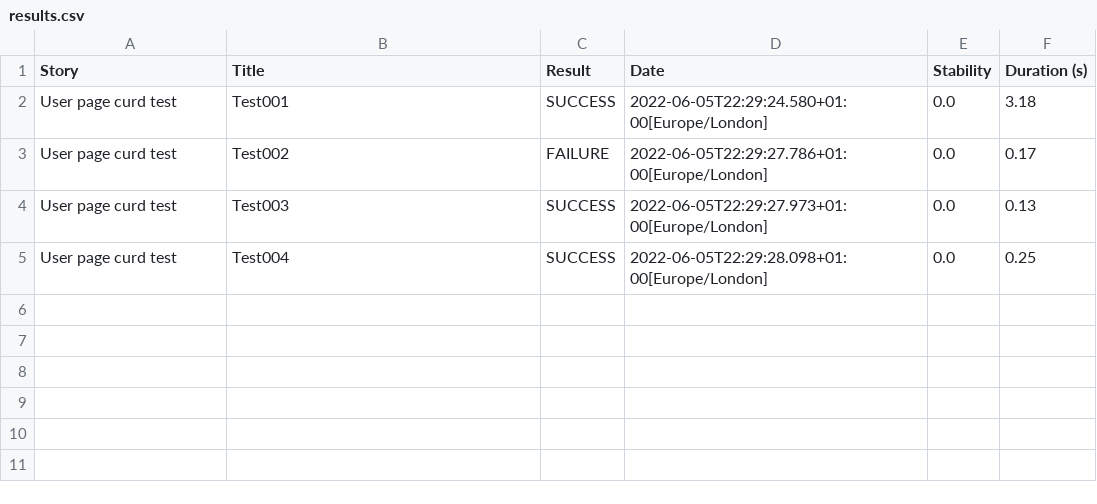
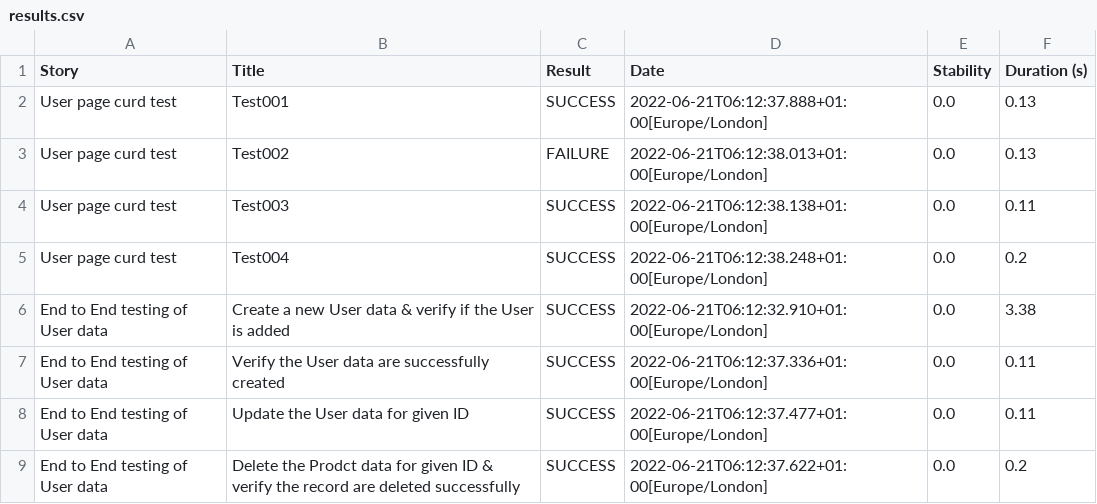
Before and after one commit to kanmpatel/serenity-reqres-in, a CSV file: target/site/serenity/results.csv, drawn as a sheet.

```diff
--- a/target/site/serenity/results.csv
+++ b/target/site/serenity/results.csv
@@ -1,5 +1,9 @@
 "Story","Title","Result","Date","Stability","Duration (s)"
-"User page curd test","Test001","SUCCESS","2022-06-05T22:29:24.580+01:00[Europe/London]","0.0","3.18"
-"User page curd test","Test002","FAILURE","2022-06-05T22:29:27.786+01:00[Europe/London]","0.0","0.17"
-"User page curd test","Test003","SUCCESS","2022-06-05T22:29:27.973+01:00[Europe/London]","0.0","0.13"
-"User page curd test","Test004","SUCCESS","2022-06-05T22:29:28.098+01:00[Europe/London]","0.0","0.25"
+"User page curd test","Test001","SUCCESS","2022-06-21T06:12:37.888+01:00[Europe/London]","0.0","0.13"
+"User page curd test","Test002","FAILURE","2022-06-21T06:12:38.013+01:00[Europe/London]","0.0","0.13"
+"User page curd test","Test003","SUCCESS","2022-06-21T06:12:38.138+01:00[Europe/London]","0.0","0.11"
+"User page curd test","Test004","SUCCESS","2022-06-21T06:12:38.248+01:00[Europe/London]","0.0","0.2"
+"End to End testing of User data","Create a new User data & verify if the User is added","SUCCESS","2022-06-21T06:12:32.910+01:00[Europe/London]","0.0","3.38"
+"End to End testing of User data","Verify the User data are successfully created","SUCCESS","2022-06-21T06:12:37.336+01:00[Europe/London]","0.0","0.11"
+"End to End testing of User data","Update the User data for given ID","SUCCESS","2022-06-21T06:12:37.477+01:00[Europe/London]","0.0","0.11"
+"End to End testing of User data","Delete the Prodct data for given ID & verify the record are deleted successfully","SUCCESS","2022-06-21T06:12:37.622+01:00[Europe/London]","0.0","0.2"
```
Also changed, not shown: target/site/serenity/01f5288b80adbd3af52a8ed68a4a616d3164f750229f80da1ef344382d948835.csv, target/site/serenity/0b8a32cb4eb611b6e5cf1aad05134bd189c5fefb920f00ca61bea0124397fb6e.csv, 37 other files.
